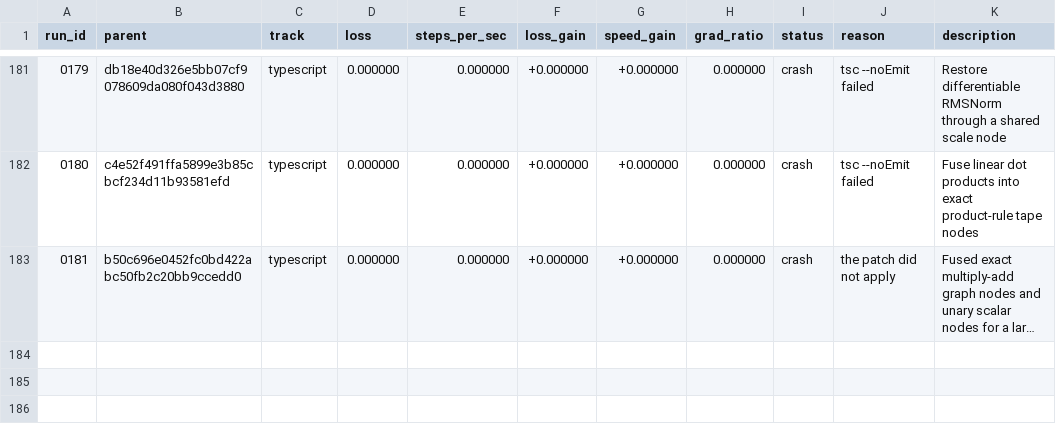
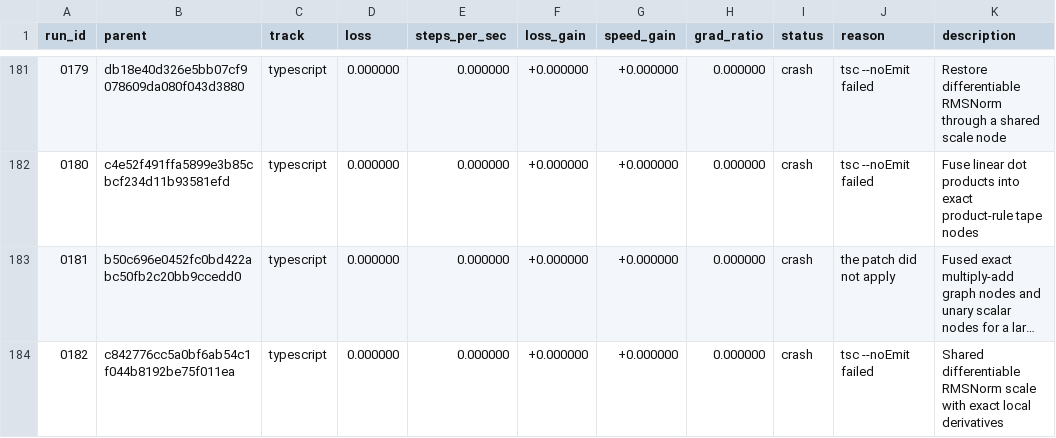
Before and after one commit to DenimPatel/learn-micro-gpt, a TSV file: autoresearch/results.tsv, drawn as a sheet; only a part is shown, gaps mark what is left out; long unchanged cells end in …; the diff names each change by its address in the sheet, - before the commit and + after, or states it on an @@ line.

Commit message:
research(typescript): crash 0182 -- Shared differentiable RMSNorm scale with exact local derivatives
Experiment 0182 · crash · tsc --noEmit failed

The candidate did not produce a measurement, so the committed candidate is unchanged. This row exists so the attempt is on the record rather than silently retried; the raw model response, if there was one, is in autoresearch/logs/ and is gitignored.

Record: autoresearch/runs/0182.json
Diff:   autoresearch/diffs/0182.patch
Model:  stealth/space-bunny-alpha (max)

```diff
--- a/autoresearch/results.tsv
+++ b/autoresearch/results.tsv
+row 184: 0182 | c842776cc5a0bf6ab54c1f044b8192be75f011ea | typescript | 0.000000 | 0.000000 | +0.000000 | +0.000000 | 0.000000 | crash | tsc --noEmit failed | Shared differentiable RMSNorm scale with exact local derivatives
```
Also changed, not shown: 2 other files.
